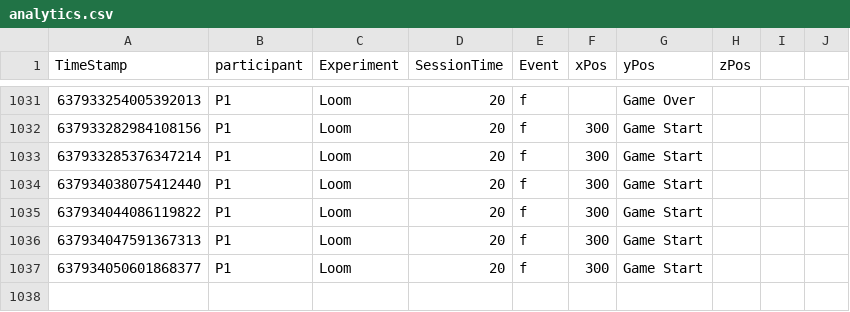
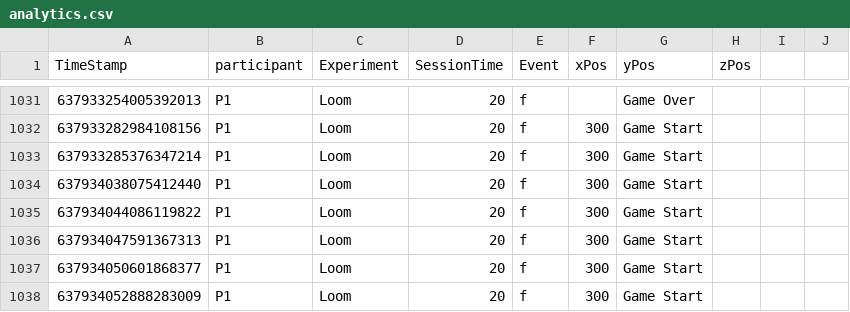
Before and after one commit to TLSimmons42/loom-master, a CSV file: Assets/Analytics/analytics.csv, drawn as a sheet; only a part is shown, gaps mark what is left out.

```diff
--- a/Assets/Analytics/analytics.csv
+++ b/Assets/Analytics/analytics.csv
@@ -1037 +1037,2 @@ TimeStamp,participant,Experiment,SessionTime,Event, xPos, yPos, zPos
 637934050601868377,P1,Loom,20,f,300,Game Start,,,
+637934052888283009,P1,Loom,20,f,300,Game Start,,,
```
Also changed, not shown: 4 other files.
